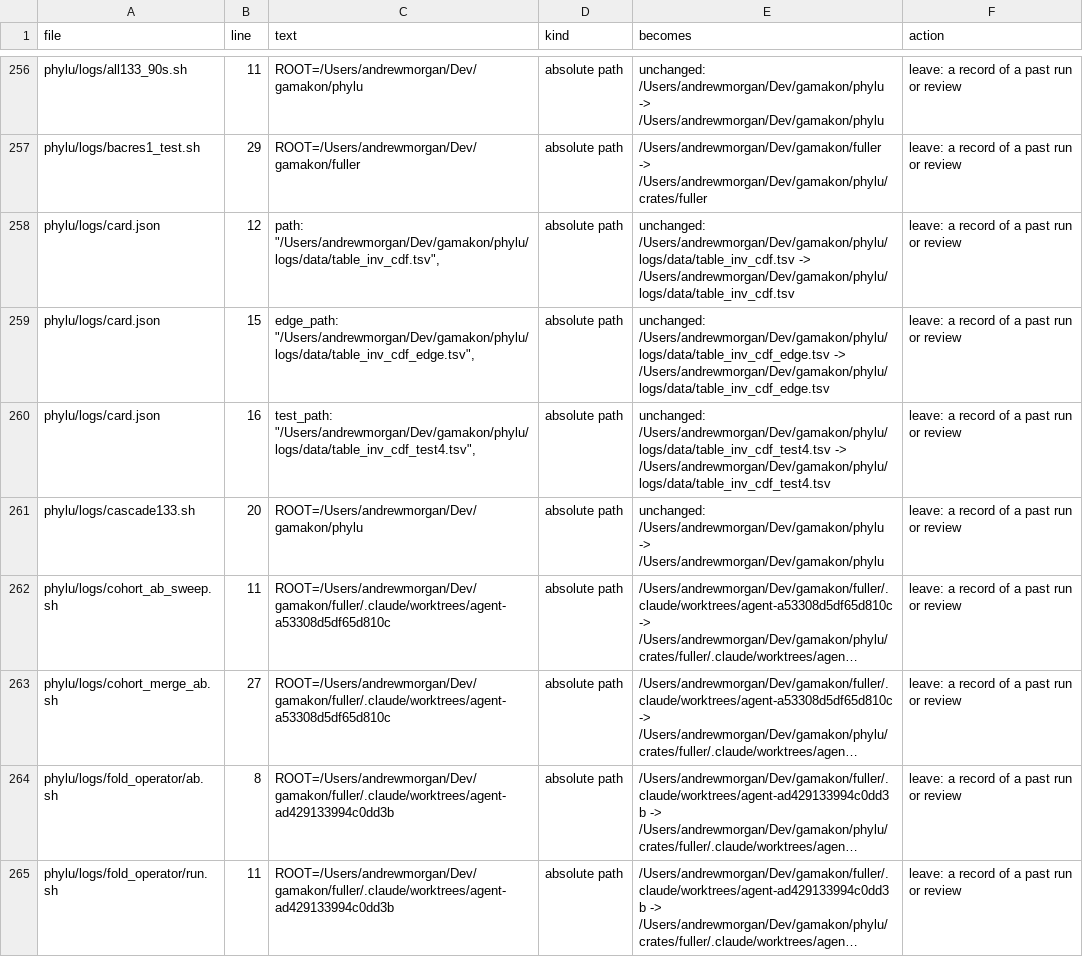
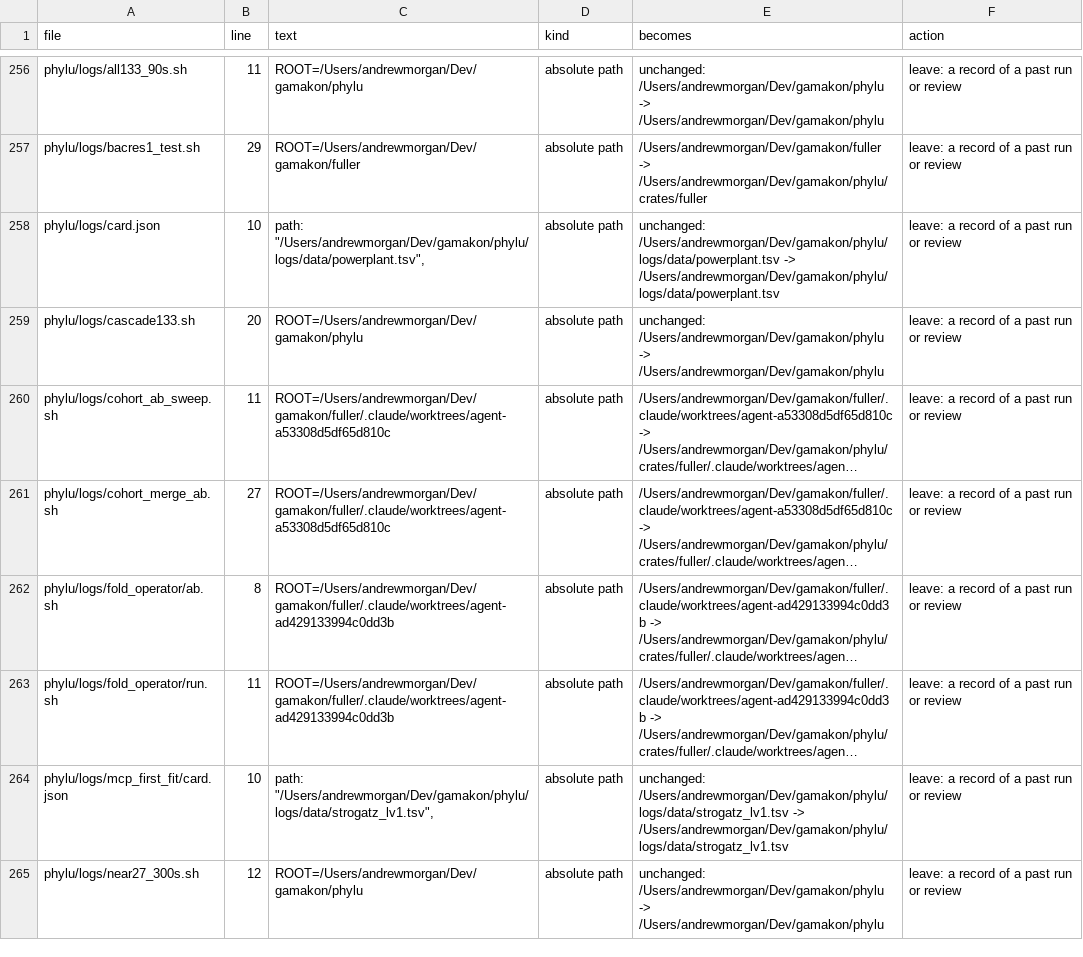
Before and after one commit to Gamakon/fuller, a TSV file: docs/fuller_merge_inventory.tsv, drawn as a sheet; only a part is shown, gaps mark what is left out; the shorter side is filled out with more unchanged rows; long unchanged cells end in ….

Commit message:
chore(merge): scripts/merge_inventory.py, the inventory's generator, with --check (plan 6.2.2)
Writes docs/fuller_merge_inventory.tsv from both checkouts' tracked files (GAMAKON, default the checkouts' parent);
--check compares. The inventory regenerated: 357 rows (phylu's logs changed since the first run).

```diff
--- a/docs/fuller_merge_inventory.tsv
+++ b/docs/fuller_merge_inventory.tsv
@@ -257,5 +257,3 @@ phylu/logs/all133_90s.sh	11	ROOT=/Users/andrewmorgan/Dev/gamakon/phylu	absolute
 phylu/logs/bacres1_test.sh	29	ROOT=/Users/andrewmorgan/Dev/gamakon/fuller	absolute path	/Users/andrewmorgan/Dev/gamakon/fuller -> /Users/andrewmorgan/Dev/gamakon/phylu/crates/fuller	leave: a record of a past run or review
-phylu/logs/card.json	12	"path": "/Users/andrewmorgan/Dev/gamakon/phylu/logs/data/table_inv_cdf.tsv",	absolute path	unchanged: /Users/andrewmorgan/Dev/gamakon/phylu/logs/data/table_inv_cdf.tsv -> /Users/andrewmorgan/Dev/gamakon/phylu/logs/data/table_inv_cdf.tsv	leave: a record of a past run or review
-phylu/logs/card.json	15	"edge_path": "/Users/andrewmorgan/Dev/gamakon/phylu/logs/data/table_inv_cdf_edge.tsv",	absolute path	unchanged: /Users/andrewmorgan/Dev/gamakon/phylu/logs/data/table_inv_cdf_edge.tsv -> /Users/andrewmorgan/Dev/gamakon/phylu/logs/data/table_inv_cdf_edge.tsv	leave: a record of a past run or review
-phylu/logs/card.json	16	"test_path": "/Users/andrewmorgan/Dev/gamakon/phylu/logs/data/table_inv_cdf_test4.tsv",	absolute path	unchanged: /Users/andrewmorgan/Dev/gamakon/phylu/logs/data/table_inv_cdf_test4.tsv -> /Users/andrewmorgan/Dev/gamakon/phylu/logs/data/table_inv_cdf_test4.tsv	leave: a record of a past run or review
+phylu/logs/card.json	10	"path": "/Users/andrewmorgan/Dev/gamakon/phylu/logs/data/powerplant.tsv",	absolute path	unchanged: /Users/andrewmorgan/Dev/gamakon/phylu/logs/data/powerplant.tsv -> /Users/andrewmorgan/Dev/gamakon/phylu/logs/data/powerplant.tsv	leave: a record of a past run or review
 phylu/logs/cascade133.sh	20	ROOT=/Users/andrewmorgan/Dev/gamakon/phylu	absolute path	unchanged: /Users/andrewmorgan/Dev/gamakon/phylu -> /Users/andrewmorgan/Dev/gamakon/phylu	leave: a record of a past run or review
```
Also changed, not shown: 1 other file.
